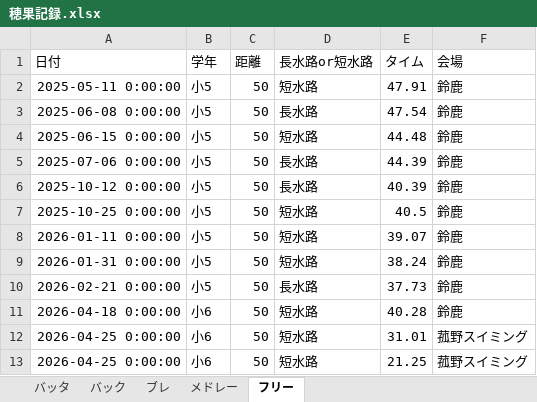
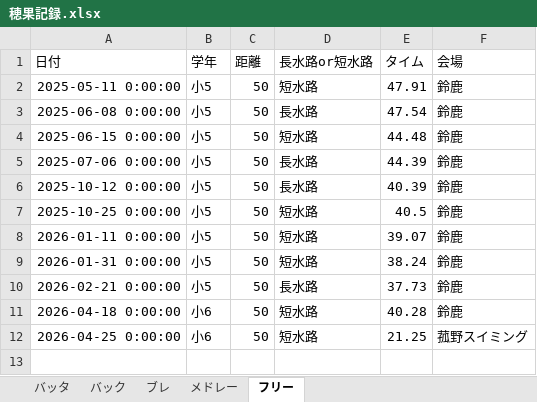
Before and after one commit to shimo2829/honoka-swim, an Excel workbook: 穂果記録.xlsx, sheet フリー, drawn as a sheet; values as stored, in another font and other column widths than the file's, no borders; the diff names each change by its address in the sheet, - before the commit and + after, or states it on an @@ line.

Commit message:
Delete record: フリー 50m

```diff
--- a/穂果記録.xlsx (sheet フリー)
+++ b/穂果記録.xlsx (sheet フリー)
-row 12: 2026-04-25 0:00:00 | 小6 | 50 | 短水路 | 31.01 | 菰野スイミング
```
